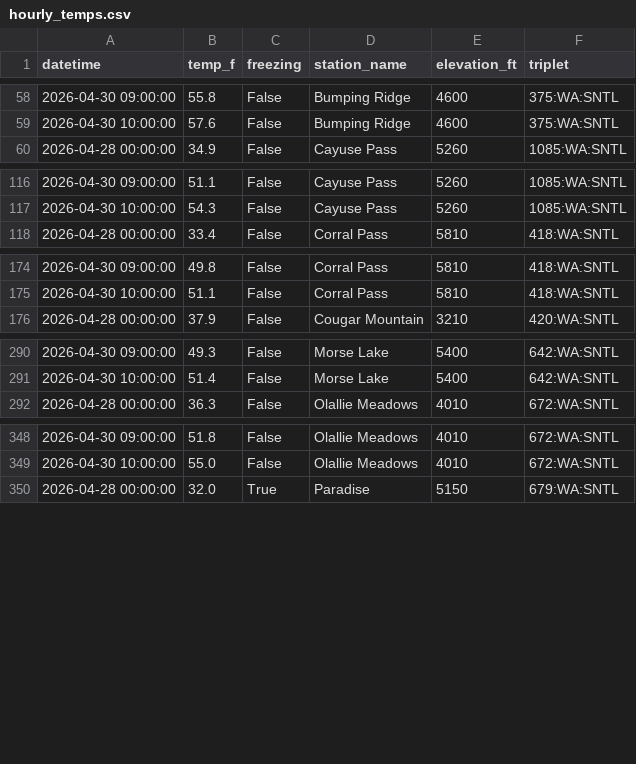
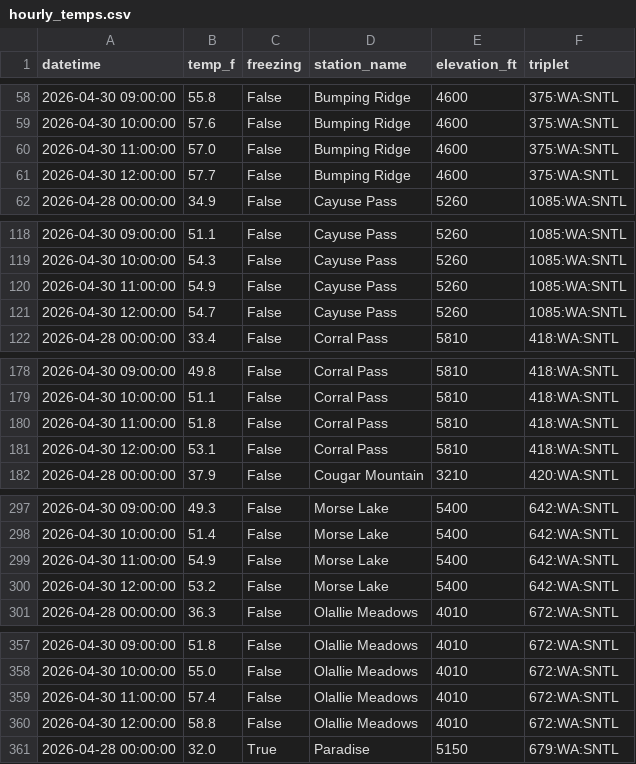
Before and after one commit to bdgroves/rainier-snowpack, a CSV file: data/processed/hourly_temps.csv, drawn as a sheet; only a part is shown, gaps mark what is left out; the diff covers the shown part only; the diff names each change by its address in the sheet, - before the commit and + after, or states it on an @@ line.

```diff
--- a/data/processed/hourly_temps.csv
+++ b/data/processed/hourly_temps.csv
+row 60: 2026-04-30 11:00:00 | 57.0 | False | Bumping Ridge | 4600 | 375:WA:SNTL
+row 61: 2026-04-30 12:00:00 | 57.7 | False | Bumping Ridge | 4600 | 375:WA:SNTL
+row 120: 2026-04-30 11:00:00 | 54.9 | False | Cayuse Pass | 5260 | 1085:WA:SNTL
+row 121: 2026-04-30 12:00:00 | 54.7 | False | Cayuse Pass | 5260 | 1085:WA:SNTL
+row 180: 2026-04-30 11:00:00 | 51.8 | False | Corral Pass | 5810 | 418:WA:SNTL
+row 181: 2026-04-30 12:00:00 | 53.1 | False | Corral Pass | 5810 | 418:WA:SNTL
+row 299: 2026-04-30 11:00:00 | 54.9 | False | Morse Lake | 5400 | 642:WA:SNTL
+row 300: 2026-04-30 12:00:00 | 53.2 | False | Morse Lake | 5400 | 642:WA:SNTL
+row 359: 2026-04-30 11:00:00 | 57.4 | False | Olallie Meadows | 4010 | 672:WA:SNTL
+row 360: 2026-04-30 12:00:00 | 58.8 | False | Olallie Meadows | 4010 | 672:WA:SNTL
```
Also changed, not shown: 3 added rows elsewhere in this file, 4 other files.
